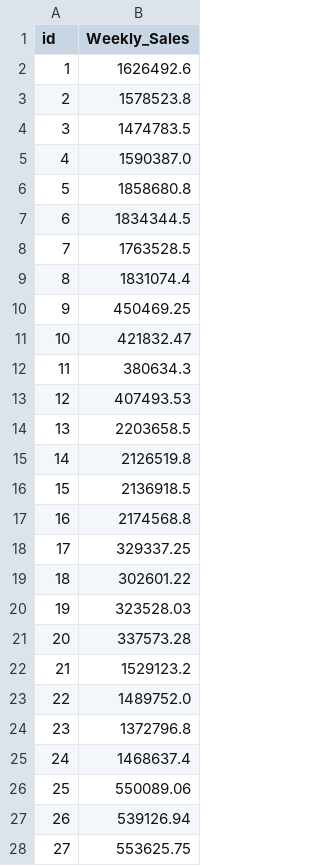
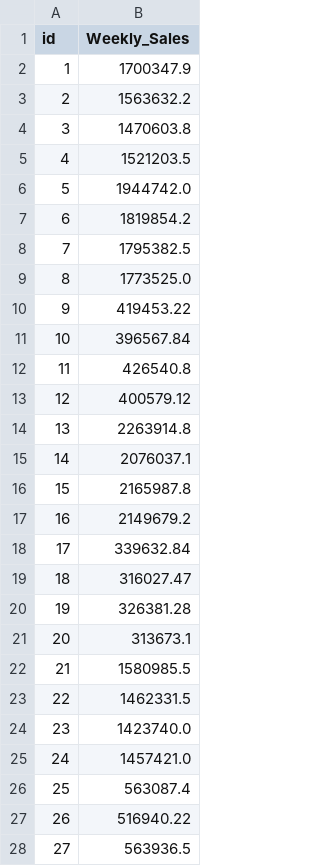
Before and after one commit to ha-seungwon/DACON-Sales_Forecast_Contest, a CSV file: code/result7.18_6.csv, drawn as a sheet; only a part is shown; the diff covers the shown part only.

```diff
--- a/code/result7.18_6.csv
+++ b/code/result7.18_6.csv
@@ -1,28 +1,28 @@
 id,Weekly_Sales
-1,1626492.6
-2,1578523.8
-3,1474783.5
-4,1590387.0
-5,1858680.8
-6,1834344.5
-7,1763528.5
-8,1831074.4
-9,450469.25
-10,421832.47
-11,380634.3
-12,407493.53
-13,2203658.5
-14,2126519.8
-15,2136918.5
-16,2174568.8
-17,329337.25
-18,302601.22
-19,323528.03
-20,337573.28
-21,1529123.2
-22,1489752.0
-23,1372796.8
-24,1468637.4
-25,550089.06
-26,539126.94
-27,553625.75
+1,1700347.9
+2,1563632.2
+3,1470603.8
+4,1521203.5
+5,1944742.0
+6,1819854.2
+7,1795382.5
+8,1773525.0
+9,419453.22
+10,396567.84
+11,426540.8
+12,400579.12
+13,2263914.8
+14,2076037.1
+15,2165987.8
+16,2149679.2
+17,339632.84
+18,316027.47
+19,326381.28
+20,313673.1
+21,1580985.5
+22,1462331.5
+23,1423740.0
+24,1457421.0
+25,563087.4
+26,516940.22
+27,563936.5
```
Also changed, not shown: 153 edited cells elsewhere in this file, 7 other files.
